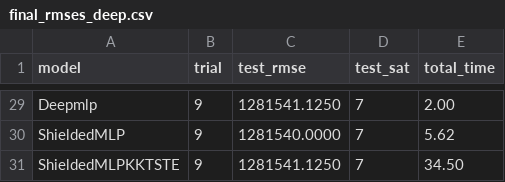
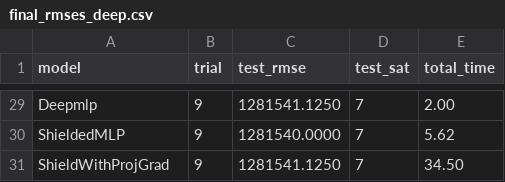
Before and after one commit to arnavxkohli/shield-projected-gradient, a CSV file: out/faulty-steel-plates/final_rmses_deep.csv, drawn as a sheet; only a part is shown, gaps mark what is left out; the diff covers the shown part only.

```diff
--- a/out/faulty-steel-plates/final_rmses_deep.csv
+++ b/out/faulty-steel-plates/final_rmses_deep.csv
@@ -30,2 +30,2 @@ Deepmlp,9,1281541.1250,7,2.00
 ShieldedMLP,9,1281540.0000,7,5.62
-ShieldedMLPKKTSTE,9,1281541.1250,7,34.50
+ShieldWithProjGrad,9,1281541.1250,7,34.50
```
Also changed, not shown: 9 edited cells elsewhere in this file, out/faulty-steel-plates/final_rmses_shallow.csv, out/lcld/final_rmses_deep.csv, 27 other files.
